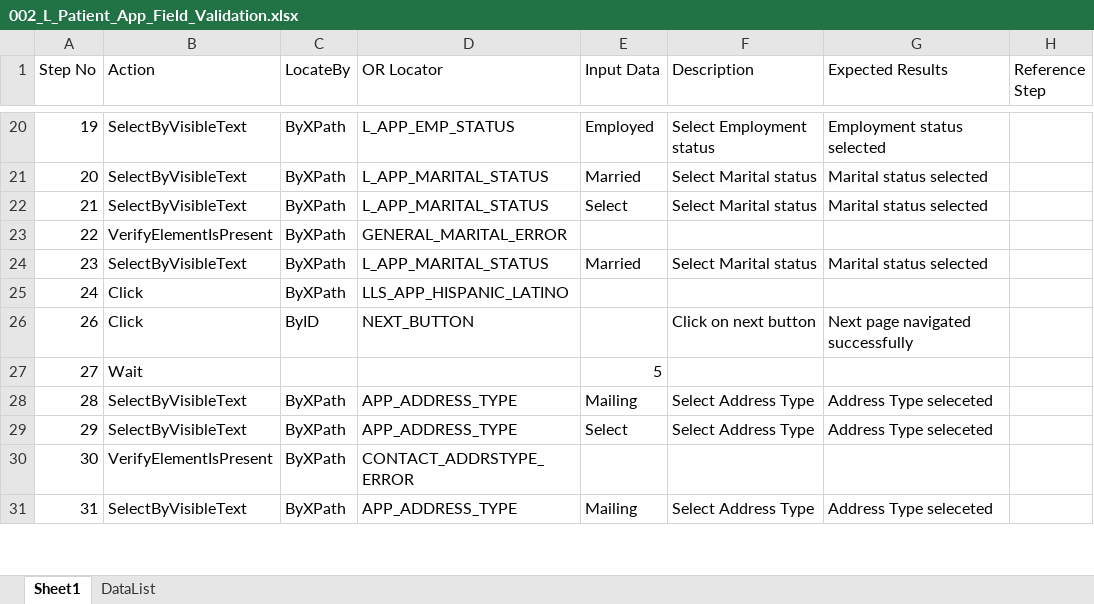
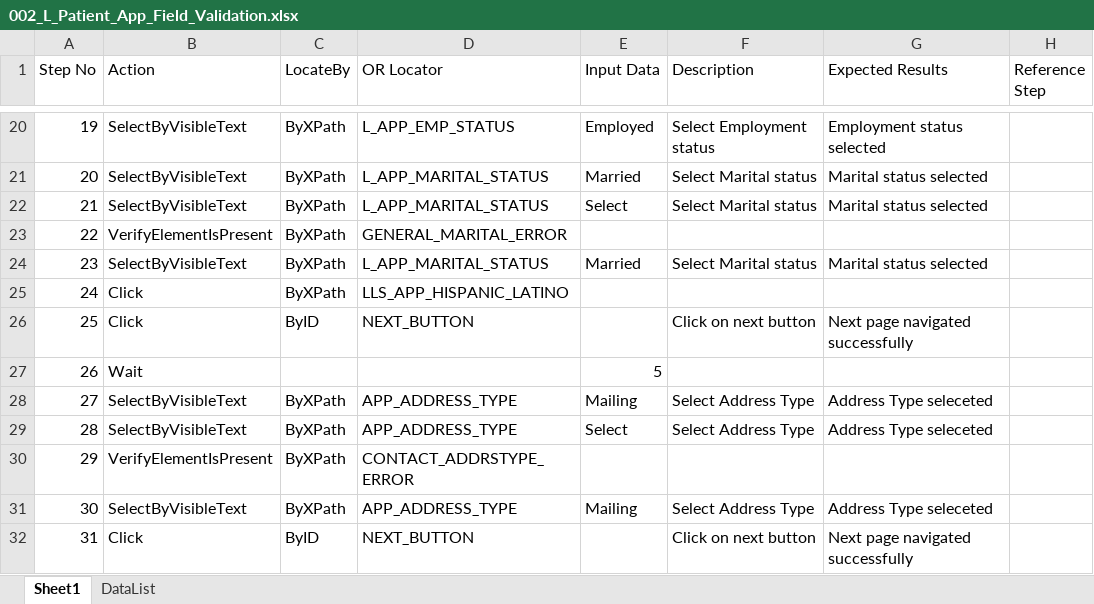
Before and after one commit to sbabupresidency1/fipsar_automation, an Excel workbook: QA/testcases/LLS/Patient/002_L_Patient_App_Field_Validation.xlsx, sheet Sheet1, drawn as a sheet; only a part is shown, gaps mark what is left out; values as stored, in another font and other column widths than the file's, no cell formats; addresses are those after the commit; the diff covers the shown part only; the diff names each change by its address in the sheet, - before the commit and + after, or states it on an @@ line.

```diff
--- a/QA/testcases/LLS/Patient/002_L_Patient_App_Field_Validation.xlsx (sheet Sheet1)
+++ b/QA/testcases/LLS/Patient/002_L_Patient_App_Field_Validation.xlsx (sheet Sheet1)
+row 26: 25 | Click | ByID | NEXT_BUTTON |  | Click on next button | Next page navigated successfully
-B27 (Action): Click
+B27 (Action): Wait
-C27 (LocateBy): ByID
+C27 (LocateBy): (empty)
-D27 (OR Locator): NEXT_BUTTON
+D27 (OR Locator): (empty)
-E27 (Input Data): (empty)
+E27 (Input Data): 5
-F27 (Description): Click on next button
+F27 (Description): (empty)
-G27 (Expected Results): Next page navigated successfully
+G27 (Expected Results): (empty)
-B28 (Action): Wait
+B28 (Action): SelectByVisibleText
-C28 (LocateBy): (empty)
+C28 (LocateBy): ByXPath
-D28 (OR Locator): (empty)
+D28 (OR Locator): APP_ADDRESS_TYPE
-E28 (Input Data): 5
+E28 (Input Data): Mailing
-F28 (Description): (empty)
+F28 (Description): Select Address Type
-G28 (Expected Results): (empty)
+G28 (Expected Results): Address Type seleceted
-E29 (Input Data): Mailing
+E29 (Input Data): Select
-B30 (Action): SelectByVisibleText
+B30 (Action): VerifyElementIsPresent
-D30 (OR Locator): APP_ADDRESS_TYPE
+D30 (OR Locator): CONTACT_ADDRSTYPE_ERROR
-E30 (Input Data): Select
+E30 (Input Data): (empty)
-F30 (Description): Select Address Type
+F30 (Description): (empty)
-G30 (Expected Results): Address Type seleceted
+G30 (Expected Results): (empty)
-B31 (Action): VerifyElementIsPresent
+B31 (Action): SelectByVisibleText
-D31 (OR Locator): CONTACT_ADDRSTYPE_ERROR
+D31 (OR Locator): APP_ADDRESS_TYPE
-E31 (Input Data): (empty)
+E31 (Input Data): Mailing
-F31 (Description): (empty)
+F31 (Description): Select Address Type
-G31 (Expected Results): (empty)
+G31 (Expected Results): Address Type seleceted
-B32 (Action): SelectByVisibleText
+B32 (Action): Click
-C32 (LocateBy): ByXPath
+C32 (LocateBy): ByID
-D32 (OR Locator): APP_ADDRESS_TYPE
+D32 (OR Locator): NEXT_BUTTON
-E32 (Input Data): Mailing
+E32 (Input Data): (empty)
-F32 (Description): Select Address Type
+F32 (Description): Click on next button
-G32 (Expected Results): Address Type seleceted
+G32 (Expected Results): Next page navigated successfully
```
Also changed, not shown: 5 added rows, 6 removed rows and 496 edited cells elsewhere in this sheet, cell formats, 2 other files.
